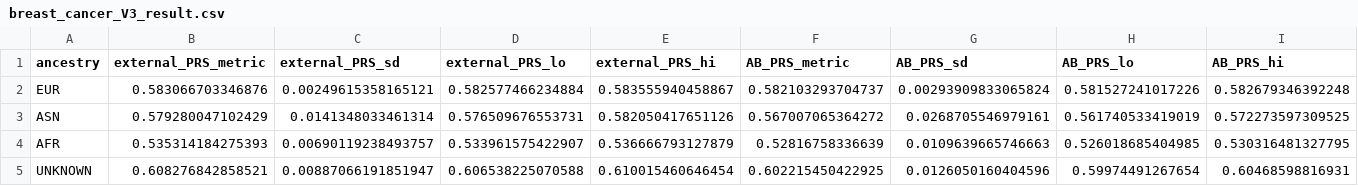
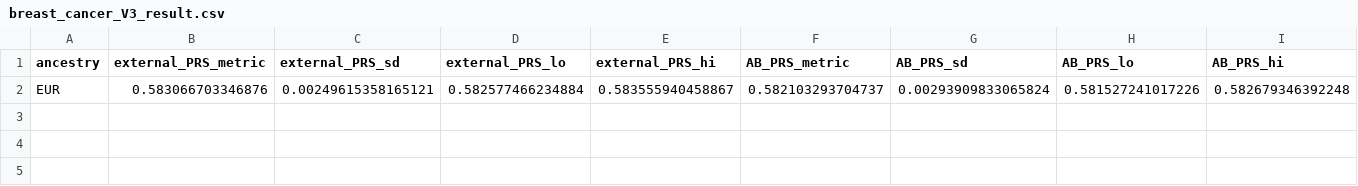
Before and after one commit to Cedars-CIG/ABPRS, a CSV file: Analysis/Apply_ABPRS/validation/emerge/breast_cancer_V3_result.csv, drawn as a sheet; only a part is shown; rows hold the shown columns only; the diff names each change by its address in the sheet, - before the commit and + after, or states it on an @@ line.

```diff
--- a/Analysis/Apply_ABPRS/validation/emerge/breast_cancer_V3_result.csv
+++ b/Analysis/Apply_ABPRS/validation/emerge/breast_cancer_V3_result.csv
-row 3: ASN | 0.579280047102429 | 0.0141348033461314 | 0.576509676553731 | 0.582050417651126 | 0.567007065364272 | 0.0268705546979161 | 0.561740533419019 | 0.572273597309525
-row 4: AFR | 0.535314184275393 | 0.00690119238493757 | 0.533961575422907 | 0.536666793127879 | 0.52816758336639 | 0.0109639665746663 | 0.526018685404985 | 0.530316481327795
-row 5: UNKNOWN | 0.608276842858521 | 0.00887066191851947 | 0.606538225070588 | 0.610015460646454 | 0.602215450422925 | 0.0126050160404596 | 0.59974491267654 | 0.60468598816931
```
Also changed, not shown: Analysis/Apply_ABPRS/validation/emerge/AD_V3_result.csv, Analysis/Apply_ABPRS/validation/emerge/bmi_V3_result.csv, 21 other files.
